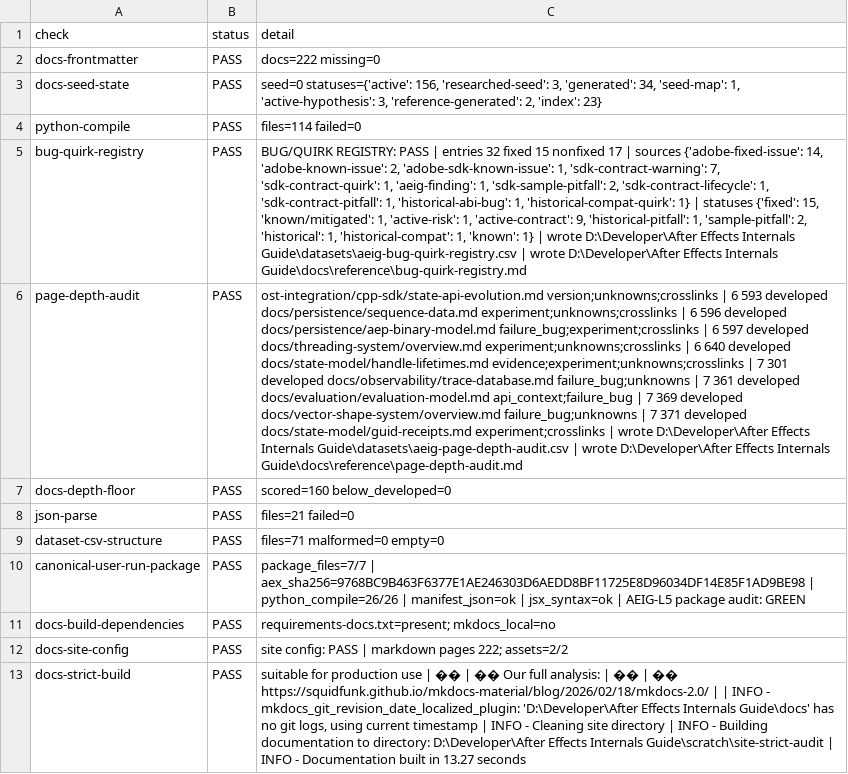
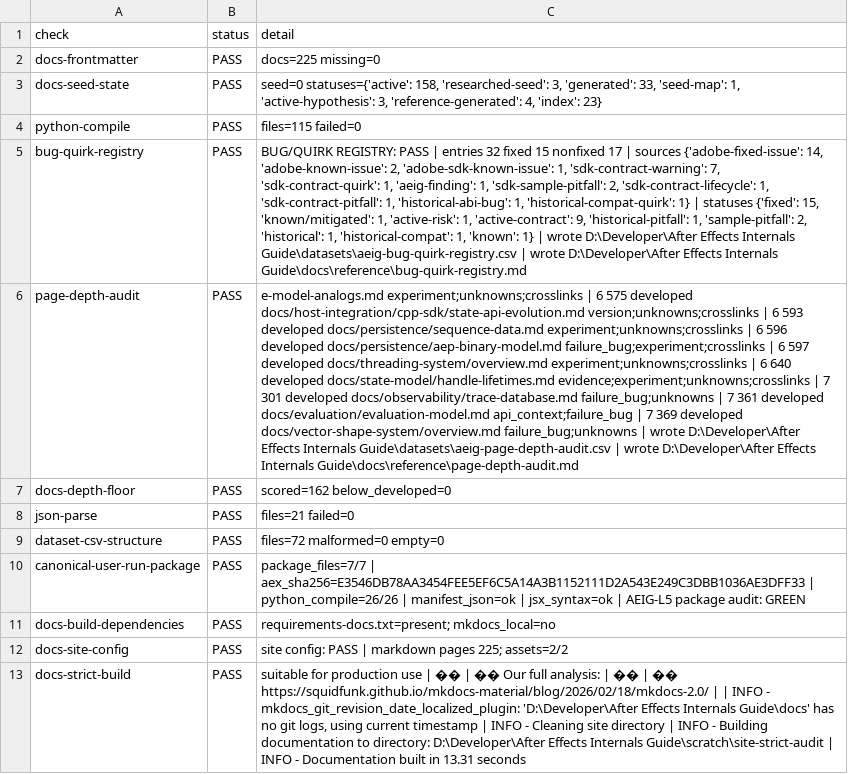
Before and after one commit to iruom/after-effects-internals-guide, a CSV file: datasets/aeig-repository-integrity.csv, drawn as a sheet; the diff names each change by its address in the sheet, - before the commit and + after, or states it on an @@ line.

```diff
--- a/datasets/aeig-repository-integrity.csv
+++ b/datasets/aeig-repository-integrity.csv
-C2 (detail): docs=222 missing=0
+C2 (detail): docs=225 missing=0
-C3 (detail): seed=0 statuses={'active': 156, 'researched-seed': 3, 'generated': 34, 'seed-map': 1, 'active-hypothesis': 3, 'reference-generated': 2, 'index': 23}
+C3 (detail): seed=0 statuses={'active': 158, 'researched-seed': 3, 'generated': 33, 'seed-map': 1, 'active-hypothesis': 3, 'reference-generated': 4, 'index': 23}
-C4 (detail): files=114 failed=0
+C4 (detail): files=115 failed=0
-C6 (detail): ost-integration/cpp-sdk/state-api-evolution.md version;unknowns;crosslinks | 6 593 developed docs/persistence/sequence-data.md experiment;unknowns;crosslinks | 6 596 developed docs/persistence/aep-binary-model.md failure_bug;experiment;crosslinks | 6 597 developed docs/threading-system/overview.md experiment;unknowns;crosslinks | 6 640 developed docs/state-model/handle-lifetimes.md evidence;experiment;unknowns;crosslinks | 7 301 developed docs/observability/trace-database.md failure_bug;unknowns | 7 361 developed docs/evaluation/evaluation-model.md api_context;failure_bug | 7 369 developed docs/vector-shape-system/overview.md failure_bug;unknowns | 7 371 developed docs/state-model/guid-receipts.md experiment;crosslinks | wrote…
+C6 (detail): e-model-analogs.md experiment;unknowns;crosslinks | 6 575 developed docs/host-integration/cpp-sdk/state-api-evolution.md version;unknowns;crosslinks | 6 593 developed docs/persistence/sequence-data.md experiment;unknowns;crosslinks | 6 596 developed docs/persistence/aep-binary-model.md failure_bug;experiment;crosslinks | 6 597 developed docs/threading-system/overview.md experiment;unknowns;crosslinks | 6 640 developed docs/state-model/handle-lifetimes.md evidence;experiment;unknowns;crosslinks | 7 301 developed docs/observability/trace-database.md failure_bug;unknowns | 7 361 developed docs/evaluation/evaluation-model.md api_context;failure_bug | 7 369 developed docs/vector-shape-system/overview.md failure_bug;unknowns | wrote…
-C7 (detail): scored=160 below_developed=0
+C7 (detail): scored=162 below_developed=0
-C9 (detail): files=71 malformed=0 empty=0
+C9 (detail): files=72 malformed=0 empty=0
-C10 (detail): package_files=7/7 | aex_sha256=9768BC9B463F6377E1AE246303D6AEDD8BF11725E8D96034DF14E85F1AD9BE98 | python_compile=26/26…
+C10 (detail): package_files=7/7 | aex_sha256=E3546DB78AA3454FEE5EF6C5A14A3B1152111D2A543E249C3DBB1036AE3DFF33 | python_compile=26/26…
-C12 (detail): …markdown pages 222; assets=2/2
+C12 (detail): …markdown pages 225; assets=2/2
-C13 (detail): …built in 13.27 seconds
+C13 (detail): …built in 13.31 seconds
```
Also changed, not shown: datasets/aeig-page-depth-audit.csv, datasets/aeig-release-readiness.csv, 34 other files.
